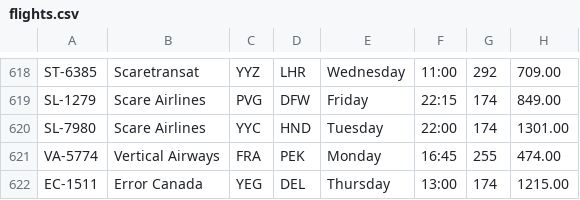
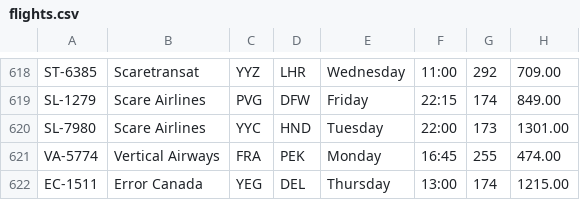
Before and after one commit to Lunaroy13/A2FlightReservations, a CSV file: Files/flights.csv (was CSVFiles/flights.csv), drawn as a sheet; only a part is shown, gaps mark what is left out.

```diff
--- a/CSVFiles/flights.csv
+++ b/Files/flights.csv
@@ -619,3 +619,3 @@ ST-6385,Scaretransat,YYZ,LHR,Wednesday,11:00,292,709.00
 SL-1279,Scare Airlines,PVG,DFW,Friday,22:15,174,849.00
-SL-7980,Scare Airlines,YYC,HND,Tuesday,22:00,174,1301.00
+SL-7980,Scare Airlines,YYC,HND,Tuesday,22:00,173,1301.00
 VA-5774,Vertical Airways,FRA,PEK,Monday,16:45,255,474.00
```
Also changed, not shown: 6 other files.
